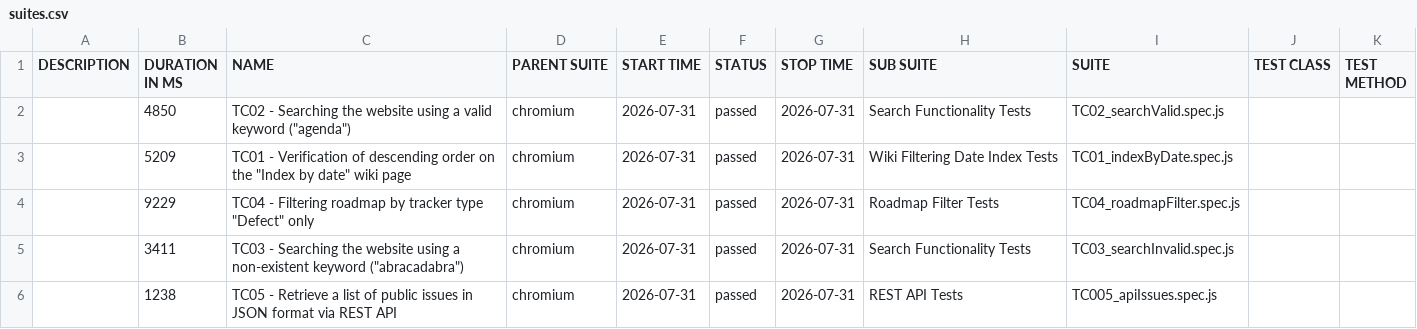
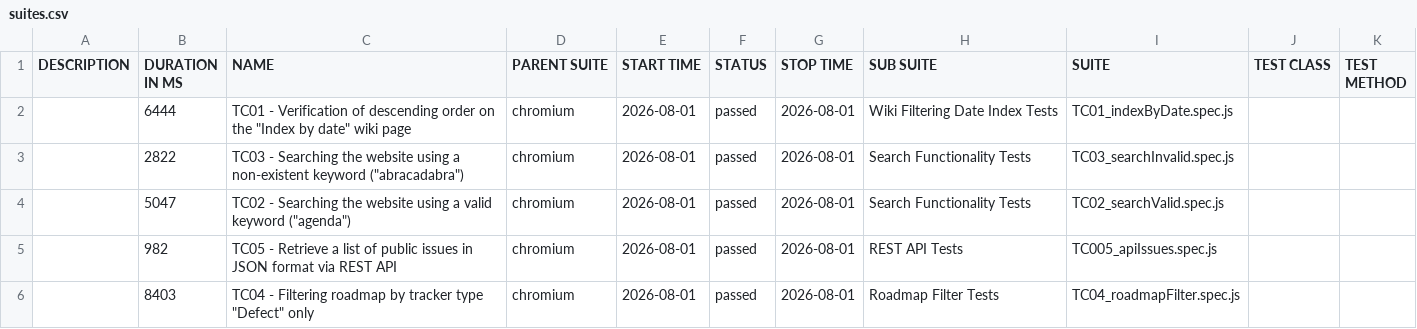
Before and after one commit to VoloshynVolodymyr/redmine-playwright-tests, a CSV file: data/suites.csv, drawn as a sheet.

```diff
--- a/data/suites.csv
+++ b/data/suites.csv
@@ -1,6 +1,6 @@
 "DESCRIPTION","DURATION IN MS","NAME","PARENT SUITE","START TIME","STATUS","STOP TIME","SUB SUITE","SUITE","TEST CLASS","TEST METHOD"
-"","4850","TC02 - Searching the website using a valid keyword (""agenda"")","chromium","2026-07-31","passed","2026-07-31","Search Functionality Tests","TC02_searchValid.spec.js","",""
-"","5209","TC01 - Verification of descending order on the ""Index by date"" wiki page","chromium","2026-07-31","passed","2026-07-31","Wiki Filtering Date Index Tests","TC01_indexByDate.spec.js","",""
-"","9229","TC04 - Filtering roadmap by tracker type ""Defect"" only","chromium","2026-07-31","passed","2026-07-31","Roadmap Filter Tests","TC04_roadmapFilter.spec.js","",""
-"","3411","TC03 - Searching the website using a non-existent keyword (""abracadabra"")","chromium","2026-07-31","passed","2026-07-31","Search Functionality Tests","TC03_searchInvalid.spec.js","",""
-"","1238","TC05 - Retrieve a list of public issues in JSON format via REST API","chromium","2026-07-31","passed","2026-07-31","REST API Tests","TC005_apiIssues.spec.js","",""
+"","6444","TC01 - Verification of descending order on the ""Index by date"" wiki page","chromium","2026-08-01","passed","2026-08-01","Wiki Filtering Date Index Tests","TC01_indexByDate.spec.js","",""
+"","2822","TC03 - Searching the website using a non-existent keyword (""abracadabra"")","chromium","2026-08-01","passed","2026-08-01","Search Functionality Tests","TC03_searchInvalid.spec.js","",""
+"","5047","TC02 - Searching the website using a valid keyword (""agenda"")","chromium","2026-08-01","passed","2026-08-01","Search Functionality Tests","TC02_searchValid.spec.js","",""
+"","982","TC05 - Retrieve a list of public issues in JSON format via REST API","chromium","2026-08-01","passed","2026-08-01","REST API Tests","TC005_apiIssues.spec.js","",""
+"","8403","TC04 - Filtering roadmap by tracker type ""Defect"" only","chromium","2026-08-01","passed","2026-08-01","Roadmap Filter Tests","TC04_roadmapFilter.spec.js","",""
```
Also changed, not shown: 23 other files.
